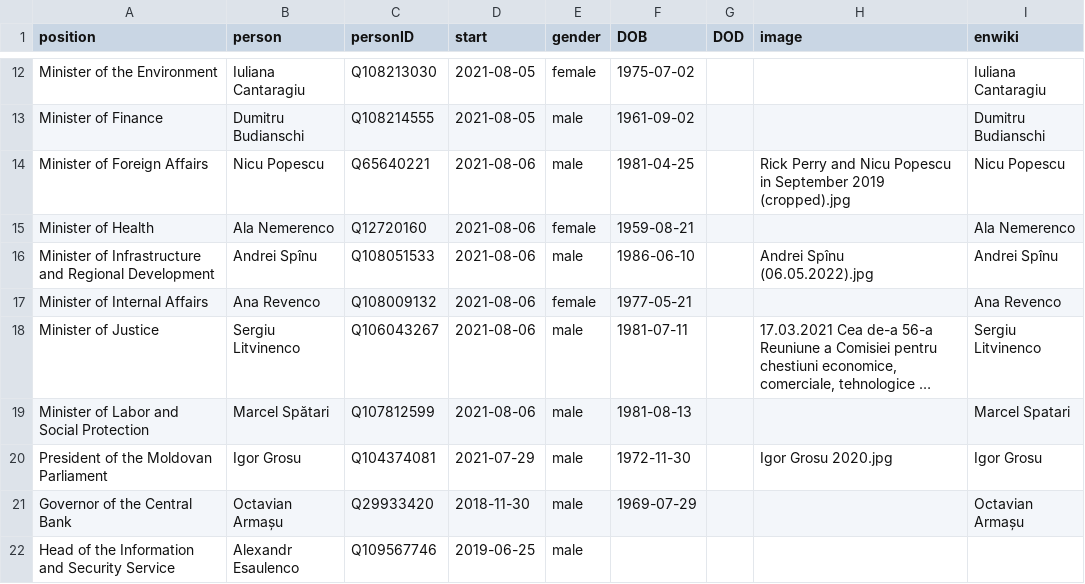
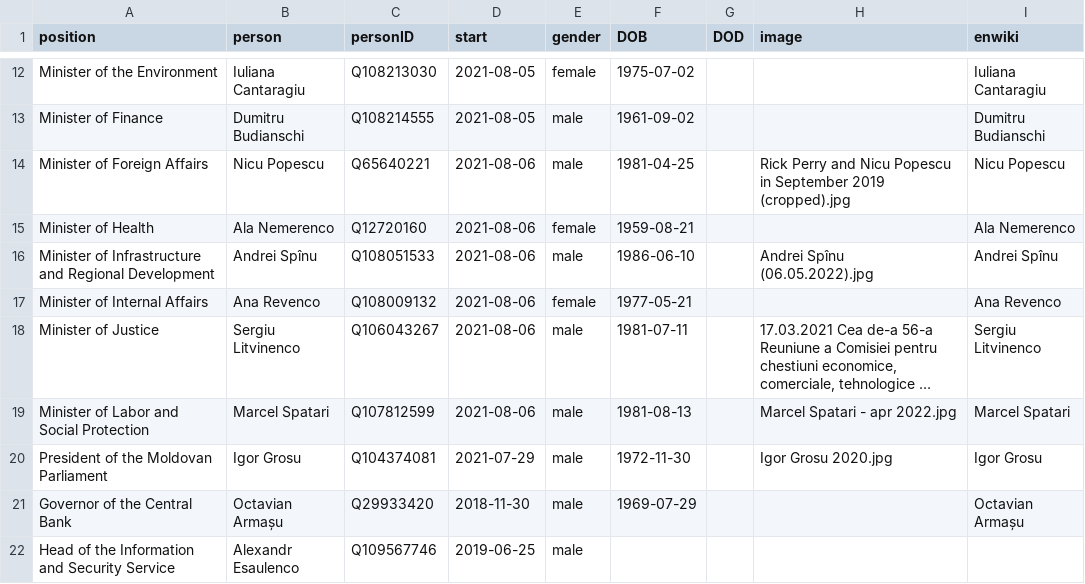
Before and after one commit to every-politician-scrapers/moldova-ministers, a CSV file: html/current.csv, drawn as a sheet; only a part is shown, gaps mark what is left out; long unchanged cells end in …; the diff names each change by its address in the sheet, - before the commit and + after, or states it on an @@ line.

```diff
--- a/html/current.csv
+++ b/html/current.csv
-B19 (person): Marcel Spătari
+B19 (person): Marcel Spatari
-H19 (image): (empty)
+H19 (image): Marcel Spatari - apr 2022.jpg
```
Also changed, not shown: html/holders21.csv, html/legislators.csv, 1 other file.
